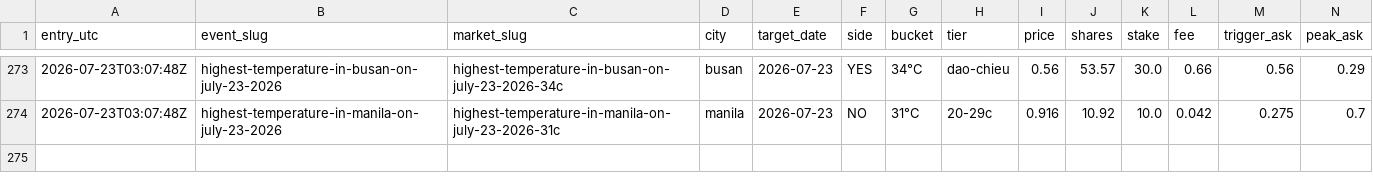
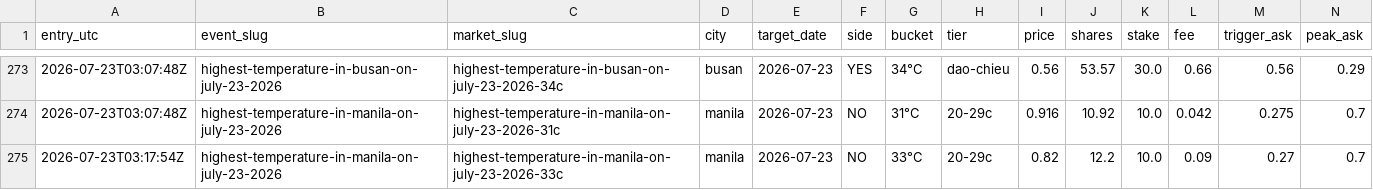
Before and after one commit to caohainguyen103-coder/temp-tracker, a CSV file: data/trades15.csv, drawn as a sheet; only a part is shown, gaps mark what is left out; rows hold the shown columns only; the diff names each change by its address in the sheet, - before the commit and + after, or states it on an @@ line.

```diff
--- a/data/trades15.csv
+++ b/data/trades15.csv
+row 275: 2026-07-23T03:17:54Z | highest-temperature-in-manila-on-july-23-2026 | highest-temperature-in-manila-on-july-23-2026-33c | manila | 2026-07-23 | NO | 33°C | 20-29c | 0.82 | 12.2 | 10.0 | 0.09 | 0.27 | 0.7
```
Also changed, not shown: data/cd14_price_hist.csv, data/cd15_price_hist.csv, 1 other file.
